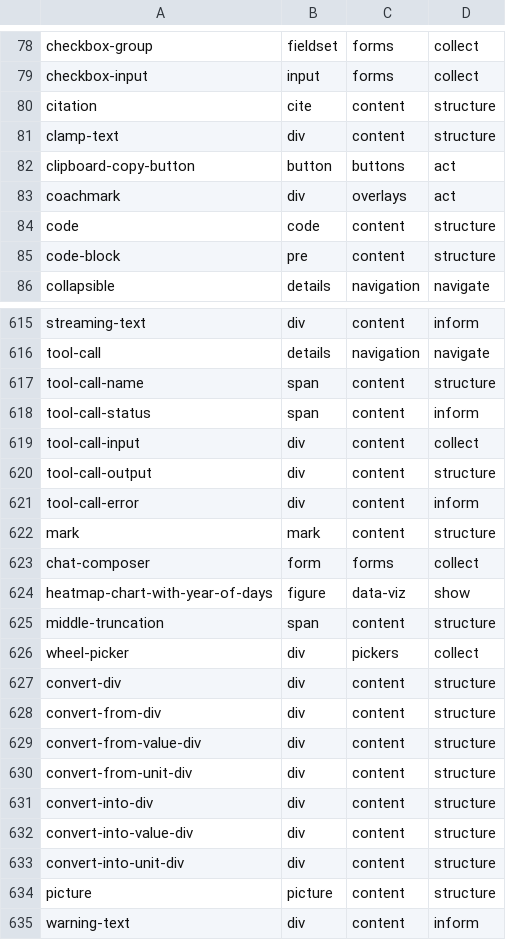
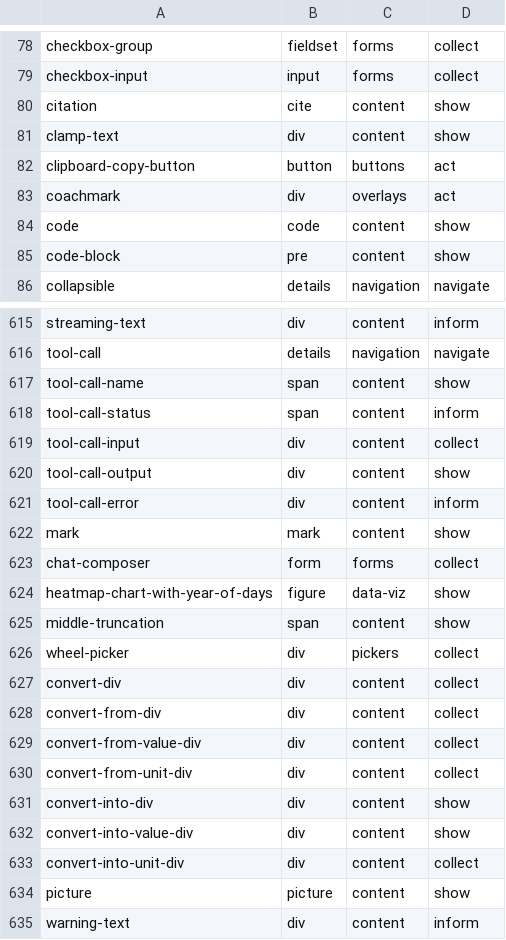
Before and after one commit to LilyDesignSystem/lily-design-system, a TSV file: components-categories.tsv, drawn as a sheet; only a part is shown, gaps mark what is left out; the diff covers the shown part only.

```diff
--- a/components-categories.tsv
+++ b/components-categories.tsv
@@ -79,8 +79,8 @@ checkbox-group	fieldset	forms	collect
 checkbox-input	input	forms	collect
-citation	cite	content	structure
-clamp-text	div	content	structure
+citation	cite	content	show
+clamp-text	div	content	show
 clipboard-copy-button	button	buttons	act
 coachmark	div	overlays	act
-code	code	content	structure
-code-block	pre	content	structure
+code	code	content	show
+code-block	pre	content	show
 collapsible	details	navigation	navigate
@@ -616,20 +616,20 @@ streaming-text	div	content	inform
 tool-call	details	navigation	navigate
-tool-call-name	span	content	structure
+tool-call-name	span	content	show
 tool-call-status	span	content	inform
 tool-call-input	div	content	collect
-tool-call-output	div	content	structure
+tool-call-output	div	content	show
 tool-call-error	div	content	inform
-mark	mark	content	structure
+mark	mark	content	show
 chat-composer	form	forms	collect
 heatmap-chart-with-year-of-days	figure	data-viz	show
-middle-truncation	span	content	structure
+middle-truncation	span	content	show
 wheel-picker	div	pickers	collect
-convert-div	div	content	structure
-convert-from-div	div	content	structure
-convert-from-value-div	div	content	structure
-convert-from-unit-div	div	content	structure
-convert-into-div	div	content	structure
-convert-into-value-div	div	content	structure
-convert-into-unit-div	div	content	structure
-picture	picture	content	structure
+convert-div	div	content	collect
+convert-from-div	div	content	collect
+convert-from-value-div	div	content	collect
+convert-from-unit-div	div	content	collect
+convert-into-div	div	content	show
+convert-into-value-div	div	content	show
+convert-into-unit-div	div	content	collect
+picture	picture	content	show
 warning-text	div	content	inform
```
Also changed, not shown: 47 edited cells elsewhere in this file, components-purposes.tsv, 9 other files.
